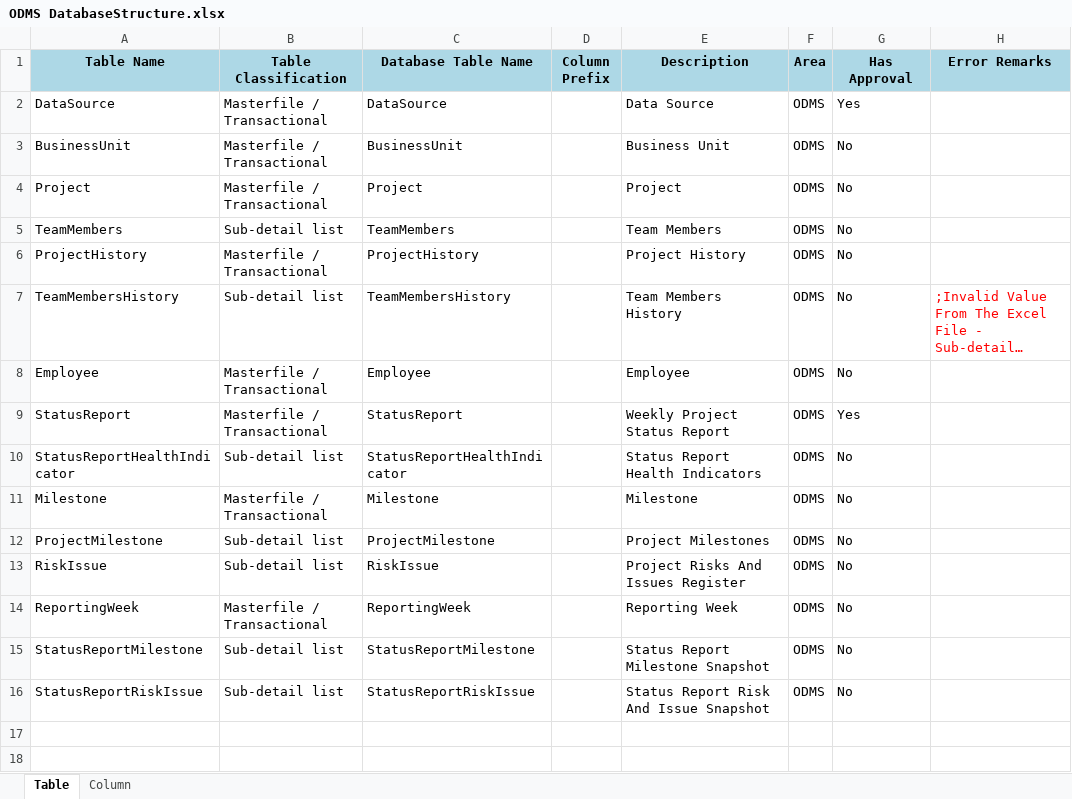
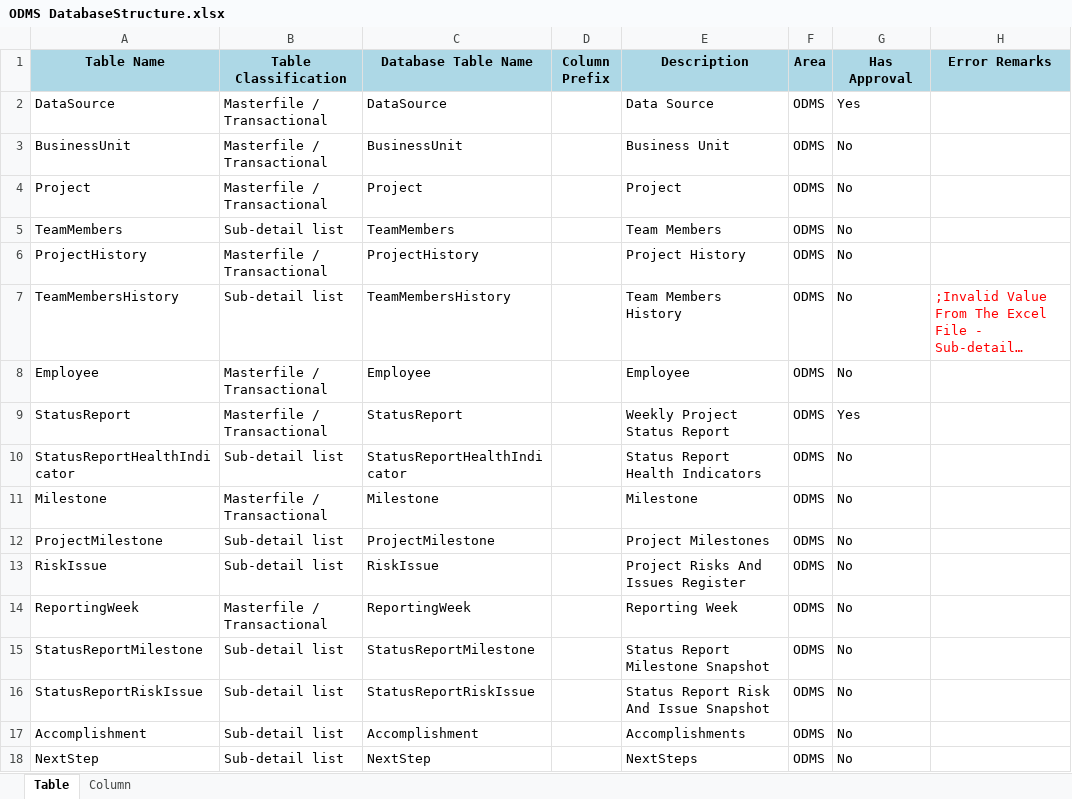
Before and after one commit to supersamamor/ODMS, an Excel workbook: Documents/ODMS DatabaseStructure.xlsx, sheet Table, drawn as a sheet; long unchanged cells end in …; values as stored, in another font and other column widths than the file's, no borders; the diff names each change by its address in the sheet, - before the commit and + after, or states it on an @@ line.

```diff
--- a/Documents/ODMS DatabaseStructure.xlsx (sheet Table)
+++ b/Documents/ODMS DatabaseStructure.xlsx (sheet Table)
+row 17: Accomplishment | Sub-detail list | Accomplishment |  | Accomplishments | ODMS | No
+row 18: NextStep | Sub-detail list | NextStep |  | NextSteps | ODMS | No
```
Also changed, not shown: sheet Column.
